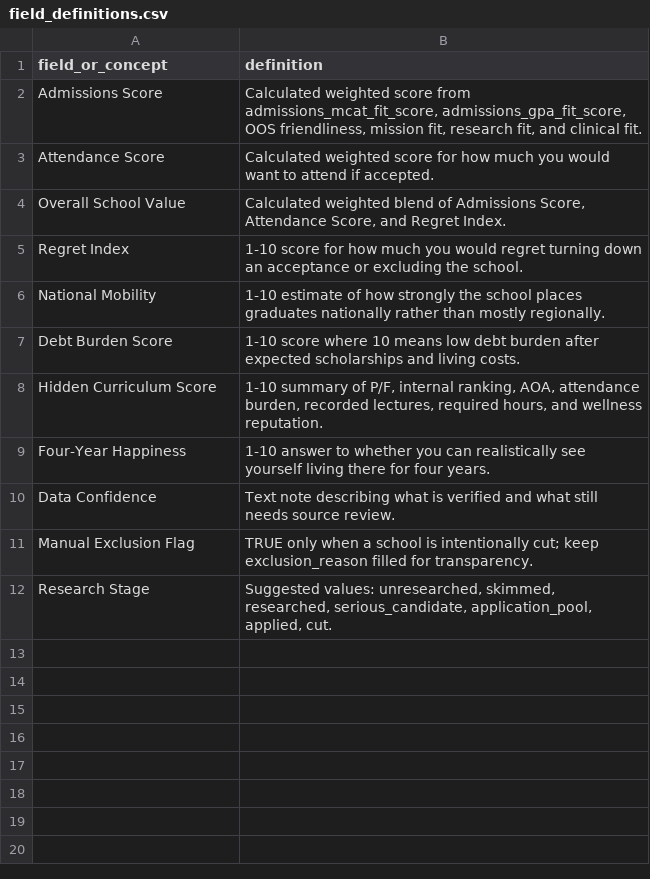
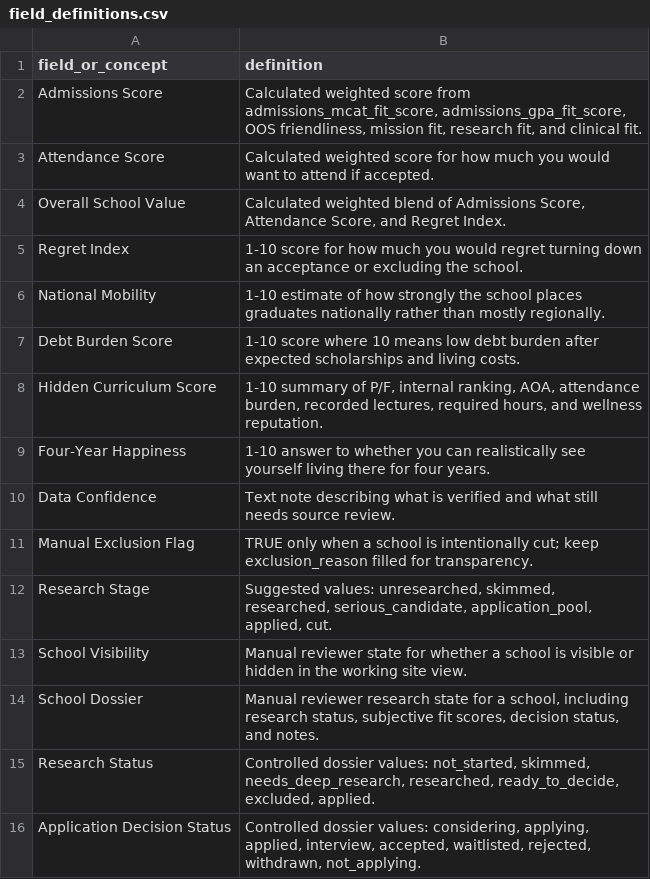
Before and after one commit to justin-napolitano/med-school-ranker, a CSV file: data/field_definitions.csv, drawn as a sheet; the diff names each change by its address in the sheet, - before the commit and + after, or states it on an @@ line.

Commit message:
Persist reviewer state imports

```diff
--- a/data/field_definitions.csv
+++ b/data/field_definitions.csv
+row 13: School Visibility | Manual reviewer state for whether a school is visible or hidden in the working site view.
+row 14: School Dossier | Manual reviewer research state for a school, including research status, subjective fit scores, decision status, and notes.
+row 15: Research Status | Controlled dossier values: not_started, skimmed, needs_deep_research, researched, ready_to_decide, excluded, applied.
+row 16: Application Decision Status | Controlled dossier values: considering, applying, applied, interview, accepted, waitlisted, rejected, withdrawn, not_applying.
```
Also changed, not shown: 16 other files.
